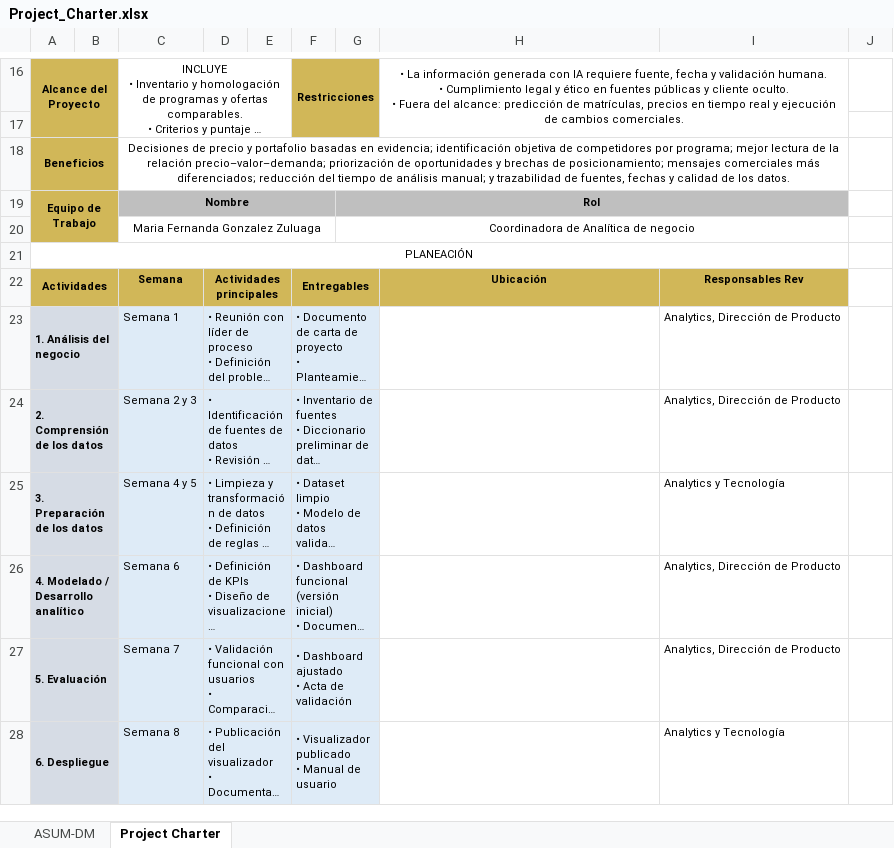
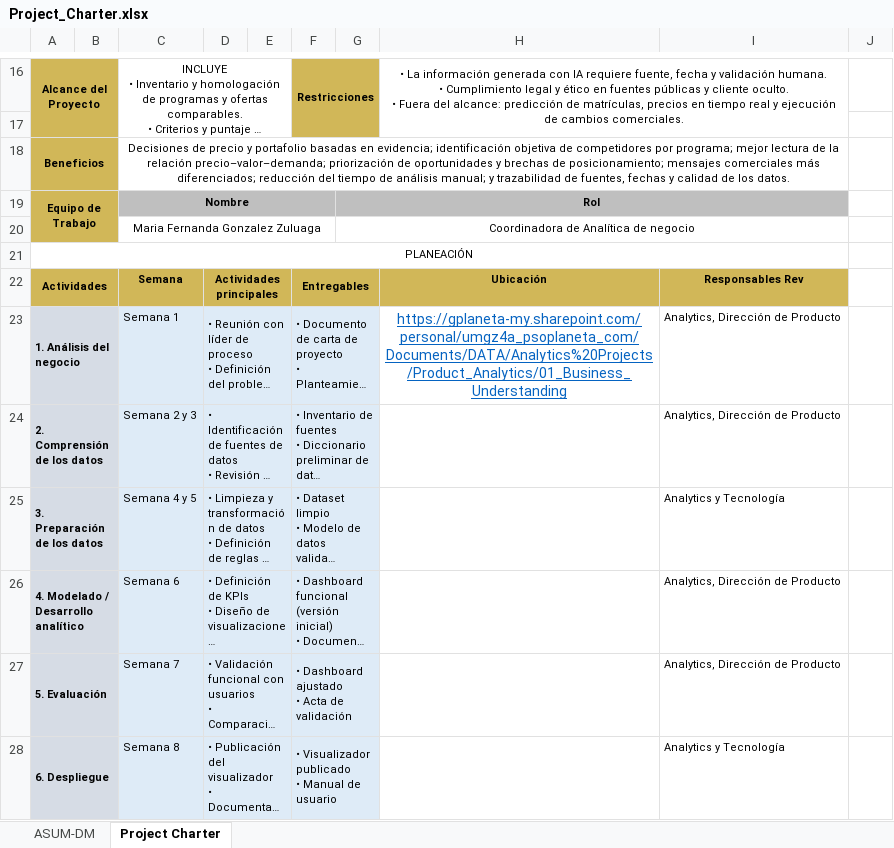
Before and after one commit to Mafegz0/Product_Analytics, an Excel workbook: 01_Business_Understanding/Project_Charter.xlsx, sheet Project Charter, drawn as a sheet; only a part is shown, gaps mark what is left out; long unchanged cells end in …; values as stored, in another font and other column widths than the file's, no borders; the diff names each change by its address in the sheet, - before the commit and + after, or states it on an @@ line.

Commit message:
docs: update project charter and business understanding

```diff
--- a/01_Business_Understanding/Project_Charter.xlsx (sheet Project Charter)
+++ b/01_Business_Understanding/Project_Charter.xlsx (sheet Project Charter)
-H23: (empty)
+H23: https://gplaneta-my.sharepoint.com/personal/umgz4a_psoplaneta_com/Documents/DATA/Analytics%20Projects/Product_Analytics/01_Business_Understanding
```
Also changed, not shown: 4 other files.
